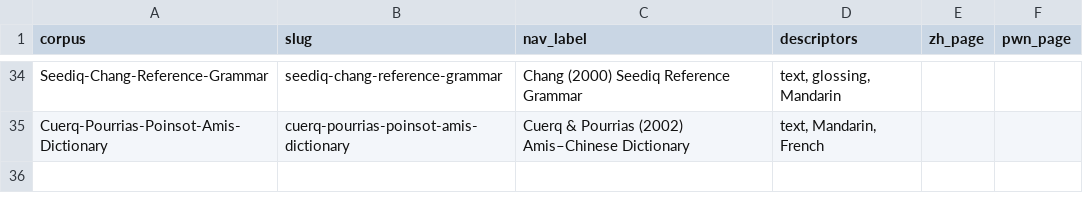
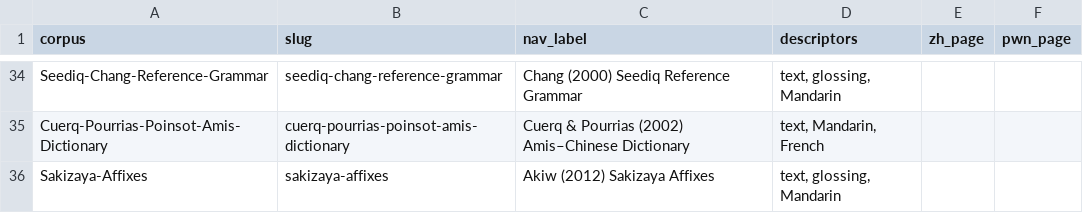
Before and after one commit to FormosanBank/FormosanBank, a CSV file: docs/site/corpus_pages.csv, drawn as a sheet; only a part is shown, gaps mark what is left out; the diff names each change by its address in the sheet, - before the commit and + after, or states it on an @@ line.

```diff
--- a/docs/site/corpus_pages.csv
+++ b/docs/site/corpus_pages.csv
+row 36: Sakizaya-Affixes | sakizaya-affixes | Akiw (2012) Sakizaya Affixes | text, glossing, Mandarin
```
Also changed, not shown: 11 other files.
